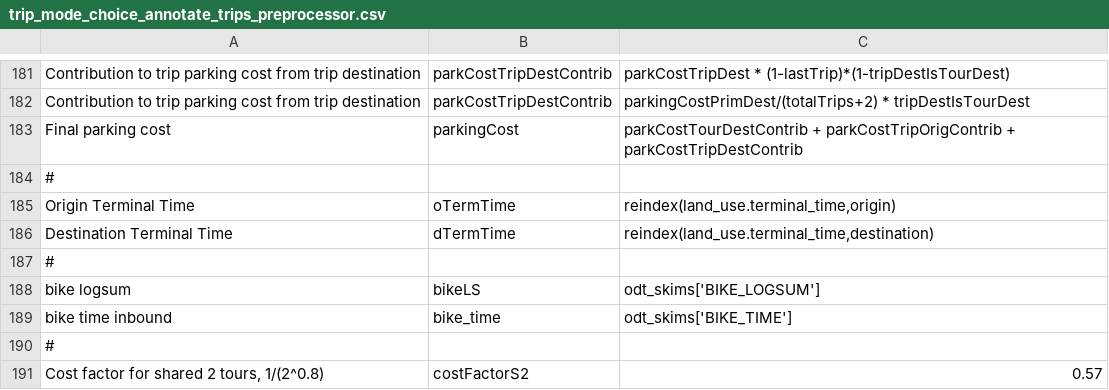
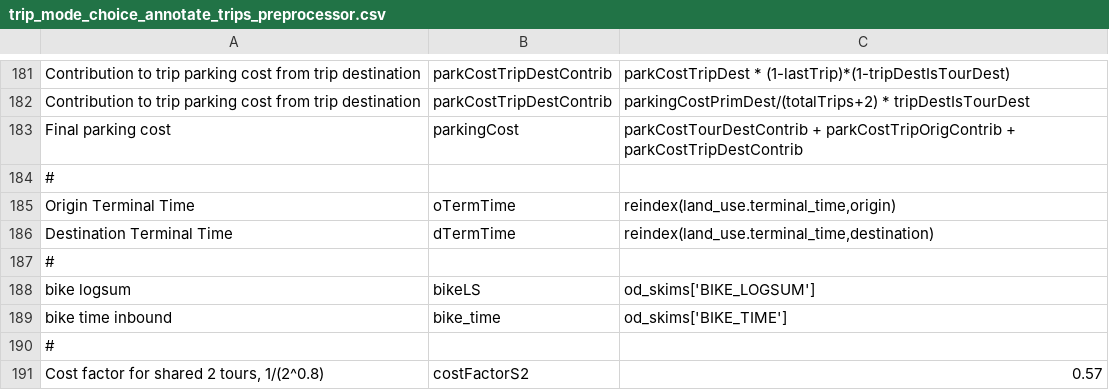
Before and after one commit to yueshuaing/sandag-abm3-example, a CSV file: configs/resident/trip_mode_choice_annotate_trips_preprocessor.csv, drawn as a sheet; only a part is shown, gaps mark what is left out.

```diff
--- a/configs/resident/trip_mode_choice_annotate_trips_preprocessor.csv
+++ b/configs/resident/trip_mode_choice_annotate_trips_preprocessor.csv
@@ -187,4 +187,4 @@ Destination Terminal Time,dTermTime,"reindex(land_use.terminal_time,destination)
 #,,
-bike logsum,bikeLS,odt_skims['BIKE_LOGSUM']
-bike time inbound,bike_time,odt_skims['BIKE_TIME']
+bike logsum,bikeLS,od_skims['BIKE_LOGSUM']
+bike time inbound,bike_time,od_skims['BIKE_TIME']
 #,,
```
Also changed, not shown: configs/resident/trip_destination_sample.csv, configs/resident/write_trip_matrices_annotate_trips_preprocessor.csv, 1 other file.
